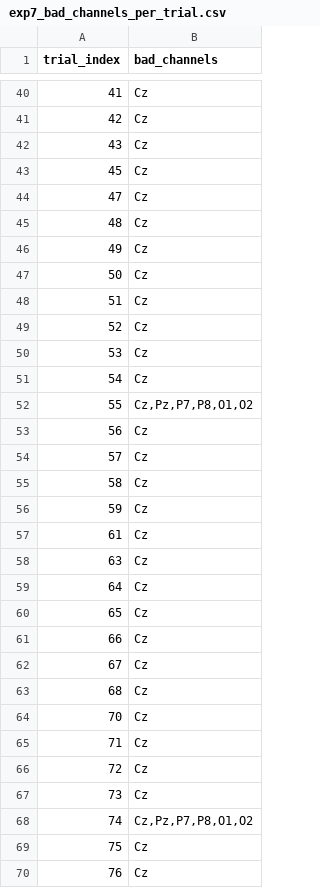
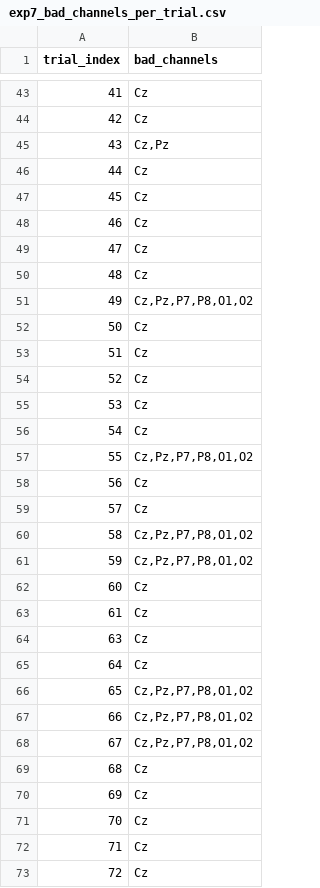
Before and after one commit to YouniPark/FYDP-rename_later-, a CSV file: poc/eeg_analysis/experiment_data/exp7/exp7_bad_channels_per_trial.csv, drawn as a sheet; only a part is shown, gaps mark what is left out; the shorter side is filled out with more unchanged rows; the diff covers the shown part only.

```diff
--- a/poc/eeg_analysis/experiment_data/exp7/exp7_bad_channels_per_trial.csv
+++ b/poc/eeg_analysis/experiment_data/exp7/exp7_bad_channels_per_trial.csv
@@ -41,7 +44,9 @@ trial_index,bad_channels
 42,Cz
-43,Cz
+43,"Cz,Pz"
+44,Cz
 45,Cz
+46,Cz
 47,Cz
 48,Cz
-49,Cz
+49,"Cz,Pz,P7,P8,O1,O2"
 50,Cz
@@ -54,4 +59,5 @@ trial_index,bad_channels
 57,Cz
-58,Cz
-59,Cz
+58,"Cz,Pz,P7,P8,O1,O2"
+59,"Cz,Pz,P7,P8,O1,O2"
+60,Cz
 61,Cz
@@ -59,6 +65,7 @@ trial_index,bad_channels
 64,Cz
-65,Cz
-66,Cz
-67,Cz
+65,"Cz,Pz,P7,P8,O1,O2"
+66,"Cz,Pz,P7,P8,O1,O2"
+67,"Cz,Pz,P7,P8,O1,O2"
 68,Cz
+69,Cz
 70,Cz
```
Also changed, not shown: 3 added rows and 12 edited cells elsewhere in this file, poc/eeg_analysis/experiment_data/exp7/erp_exp7_features.csv, poc/eeg_analysis/experiment_data/exp8/erp_exp8_features.csv, 13 other files.
